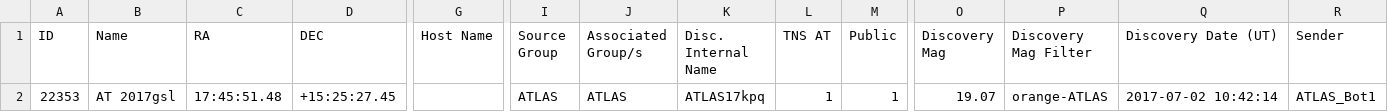
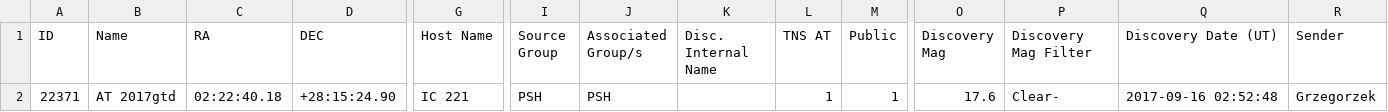
Before and after one commit to astrocatalogs/tde-external, a CSV file: TNS/index.csv, drawn as a sheet; only a part is shown, gaps mark what is left out; removed rows and columns are numbered as before the commit, all else as after; rows hold the shown columns only; the diff names each change by its address in the sheet, - before the commit and + after, or states it on an @@ line.

```diff
--- a/TNS/index.csv
+++ b/TNS/index.csv
-row 2: 22353 | AT 2017gsl | 17:45:51.48 | +15:25:27.45 |  | ATLAS | ATLAS | ATLAS17kpq | 1 | 1 | 19.07 | orange-ATLAS | 2017-07-02 10:42:14 | ATLAS_Bot1
+row 2: 22371 | AT 2017gtd | 02:22:40.18 | +28:15:24.90 | IC 221 | PSH | PSH |  | 1 | 1 | 17.6 | Clear- | 2017-09-16 02:52:48 | Grzegorzek
```
Also changed, not shown: TNS/page-16.csv, TNS/page-17.csv, 3 other files.
